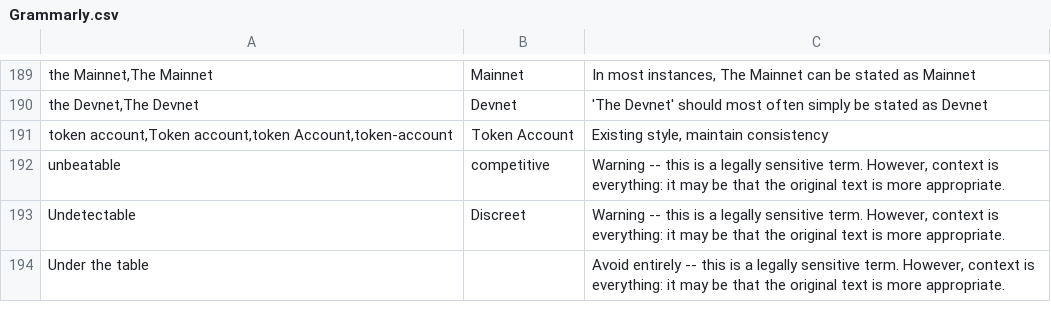
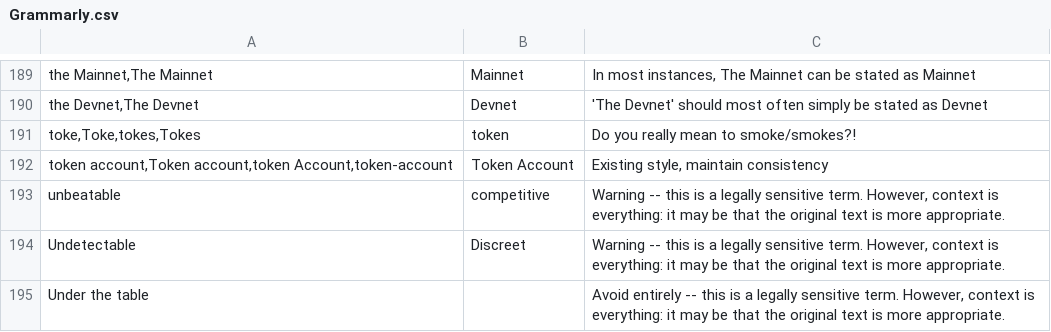
Before and after one commit to neonevm/neon-evm.docs, a CSV file: .github/styles/Grammarly.csv, drawn as a sheet; only a part is shown, gaps mark what is left out; the diff names each change by its address in the sheet, - before the commit and + after, or states it on an @@ line.

```diff
--- a/.github/styles/Grammarly.csv
+++ b/.github/styles/Grammarly.csv
+row 191: toke,Toke,tokes,Tokes | token | Do you really mean to smoke/smokes?!
```
Also changed, not shown: 19 other files.
